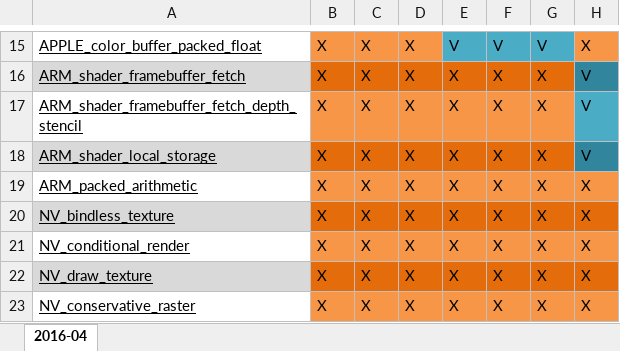
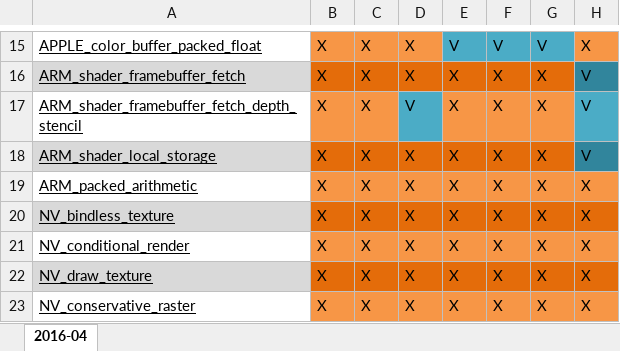
Before and after one commit to g-truc/website, an Excel workbook: doc/OpenGL ES 3 Hardware Matrix.xlsx, sheet 2016-04, drawn as a sheet; only a part is shown, gaps mark what is left out; values as stored, in another font and other column widths than the file's, no borders; the diff names each change by its address in the sheet, - before the commit and + after, or states it on an @@ line.

Commit message:
Updated ES3 HW matrix

```diff
--- a/doc/OpenGL ES 3 Hardware Matrix.xlsx (sheet 2016-04)
+++ b/doc/OpenGL ES 3 Hardware Matrix.xlsx (sheet 2016-04)
-D17: X
+D17: V
-D17 fill: #F79646
+D17 fill: #4BACC6
```
